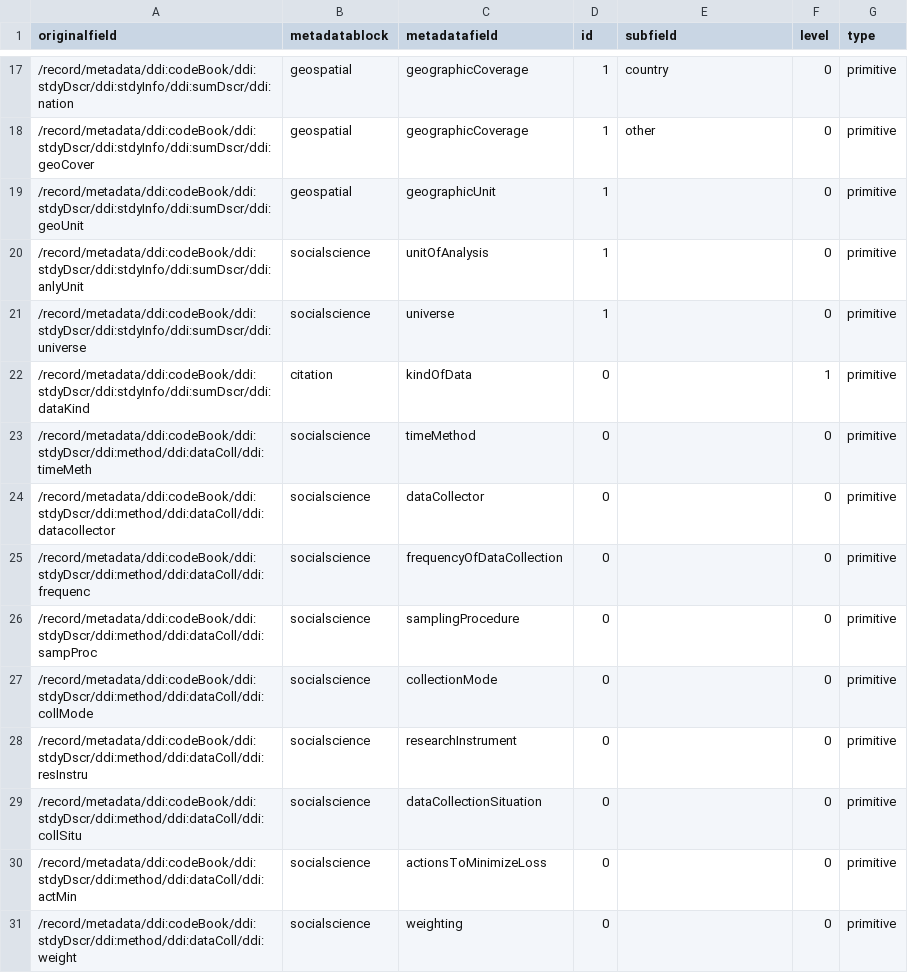
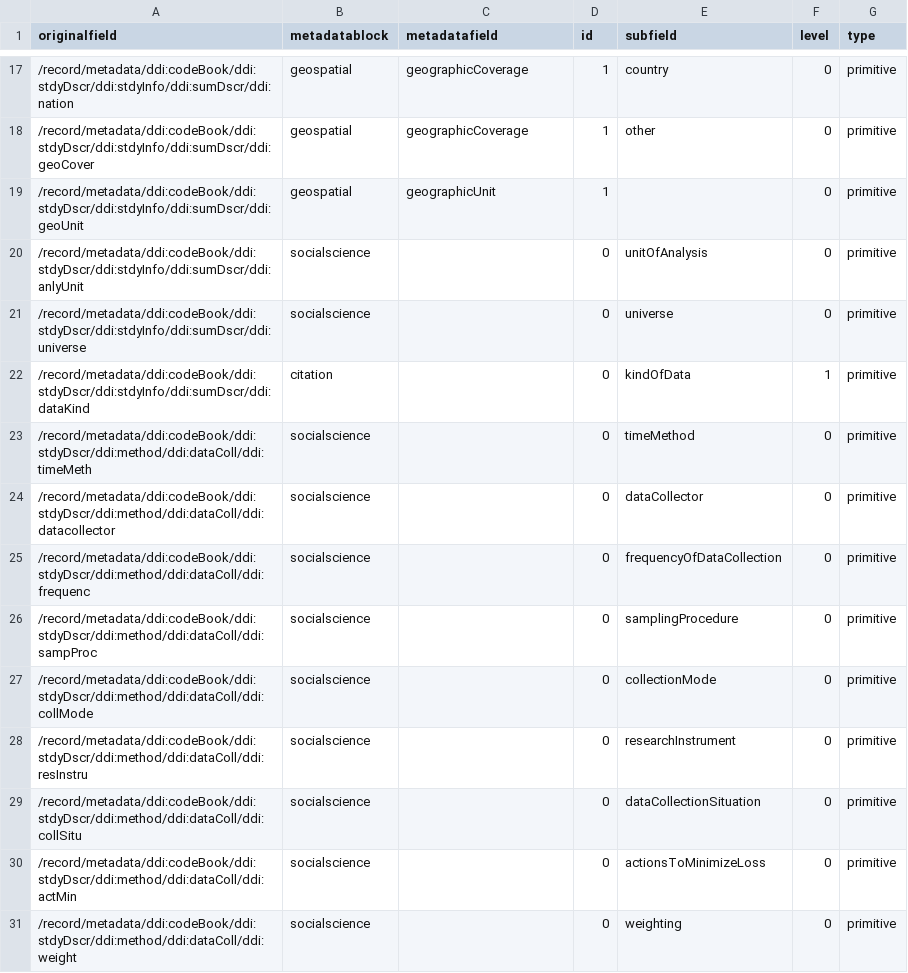
Before and after one commit to FjodorvRijsselberg/semaf-client, a CSV file: semantic-mappings/easy-mapping.csv, drawn as a sheet; only a part is shown, gaps mark what is left out.

Commit message:
Update easy-mapping.csv

```diff
--- a/semantic-mappings/easy-mapping.csv
+++ b/semantic-mappings/easy-mapping.csv
@@ -19,13 +19,13 @@ originalfield,metadatablock,metadatafield,id,subfield,level,type
 "/record/metadata/ddi:codeBook/ddi:stdyDscr/ddi:stdyInfo/ddi:sumDscr/ddi:geoUnit",geospatial,geographicUnit,1,"",0,primitive
-"/record/metadata/ddi:codeBook/ddi:stdyDscr/ddi:stdyInfo/ddi:sumDscr/ddi:anlyUnit",socialscience,unitOfAnalysis,1,"",0,primitive
-"/record/metadata/ddi:codeBook/ddi:stdyDscr/ddi:stdyInfo/ddi:sumDscr/ddi:universe",socialscience,universe,1,"",0,primitive
-"/record/metadata/ddi:codeBook/ddi:stdyDscr/ddi:stdyInfo/ddi:sumDscr/ddi:dataKind",citation,kindOfData,0,"",1,primitive
-"/record/metadata/ddi:codeBook/ddi:stdyDscr/ddi:method/ddi:dataColl/ddi:timeMeth",socialscience,timeMethod,0,"",0,primitive
-"/record/metadata/ddi:codeBook/ddi:stdyDscr/ddi:method/ddi:dataColl/ddi:datacollector",socialscience,dataCollector,0,"",0,primitive
-"/record/metadata/ddi:codeBook/ddi:stdyDscr/ddi:method/ddi:dataColl/ddi:frequenc",socialscience,frequencyOfDataCollection,0,"",0,primitive
-"/record/metadata/ddi:codeBook/ddi:stdyDscr/ddi:method/ddi:dataColl/ddi:sampProc",socialscience,samplingProcedure,0,"",0,primitive
-"/record/metadata/ddi:codeBook/ddi:stdyDscr/ddi:method/ddi:dataColl/ddi:collMode",socialscience,collectionMode,0,"",0,primitive
-"/record/metadata/ddi:codeBook/ddi:stdyDscr/ddi:method/ddi:dataColl/ddi:resInstru",socialscience,researchInstrument,0,"",0,primitive
-"/record/metadata/ddi:codeBook/ddi:stdyDscr/ddi:method/ddi:dataColl/ddi:collSitu",socialscience,dataCollectionSituation,0,"",0,primitive
-"/record/metadata/ddi:codeBook/ddi:stdyDscr/ddi:method/ddi:dataColl/ddi:actMin",socialscience,actionsToMinimizeLoss,0,"",0,primitive
-"/record/metadata/ddi:codeBook/ddi:stdyDscr/ddi:method/ddi:dataColl/ddi:weight",socialscience,weighting,0,"",0,primitive
+"/record/metadata/ddi:codeBook/ddi:stdyDscr/ddi:stdyInfo/ddi:sumDscr/ddi:anlyUnit",socialscience,"",0,unitOfAnalysis,0,primitive
+"/record/metadata/ddi:codeBook/ddi:stdyDscr/ddi:stdyInfo/ddi:sumDscr/ddi:universe",socialscience,"",0,universe,0,primitive
+"/record/metadata/ddi:codeBook/ddi:stdyDscr/ddi:stdyInfo/ddi:sumDscr/ddi:dataKind",citation,"",0,kindOfData,1,primitive
+"/record/metadata/ddi:codeBook/ddi:stdyDscr/ddi:method/ddi:dataColl/ddi:timeMeth",socialscience,"",0,timeMethod,0,primitive
+"/record/metadata/ddi:codeBook/ddi:stdyDscr/ddi:method/ddi:dataColl/ddi:datacollector",socialscience,"",0,dataCollector,0,primitive
+"/record/metadata/ddi:codeBook/ddi:stdyDscr/ddi:method/ddi:dataColl/ddi:frequenc",socialscience,"",0,frequencyOfDataCollection,0,primitive
+"/record/metadata/ddi:codeBook/ddi:stdyDscr/ddi:method/ddi:dataColl/ddi:sampProc",socialscience,"",0,samplingProcedure,0,primitive
+"/record/metadata/ddi:codeBook/ddi:stdyDscr/ddi:method/ddi:dataColl/ddi:collMode",socialscience,"",0,collectionMode,0,primitive
+"/record/metadata/ddi:codeBook/ddi:stdyDscr/ddi:method/ddi:dataColl/ddi:resInstru",socialscience,"",0,researchInstrument,0,primitive
+"/record/metadata/ddi:codeBook/ddi:stdyDscr/ddi:method/ddi:dataColl/ddi:collSitu",socialscience,"",0,dataCollectionSituation,0,primitive
+"/record/metadata/ddi:codeBook/ddi:stdyDscr/ddi:method/ddi:dataColl/ddi:actMin",socialscience,"",0,actionsToMinimizeLoss,0,primitive
+"/record/metadata/ddi:codeBook/ddi:stdyDscr/ddi:method/ddi:dataColl/ddi:weight",socialscience,"",0,weighting,0,primitive
```
